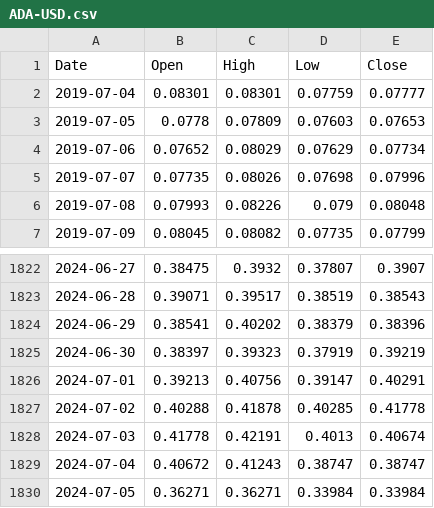
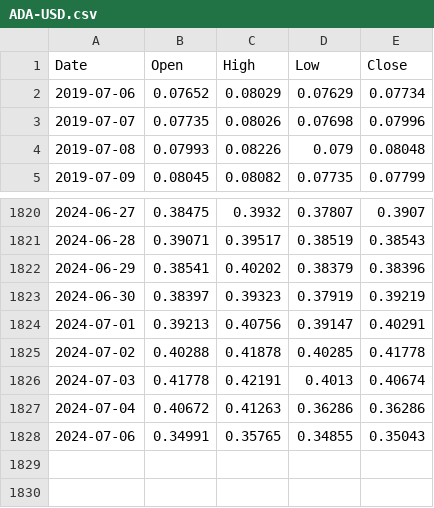
Before and after one commit to kuroneko2002/stock-pred, a CSV file: ADA-USD.csv, drawn as a sheet; only a part is shown, gaps mark what is left out.

```diff
--- a/ADA-USD.csv
+++ b/ADA-USD.csv
@@ -1,4 +1,2 @@
 Date,Open,High,Low,Close
-2019-07-04,0.08301,0.08301,0.07759,0.07777
-2019-07-05,0.0778,0.07809,0.07603,0.07653
 2019-07-06,0.07652,0.08029,0.07629,0.07734
@@ -1828,3 +1826,3 @@ Date,Open,High,Low,Close
 2024-07-03,0.41778,0.42191,0.4013,0.40674
-2024-07-04,0.40672,0.41243,0.38747,0.38747
-2024-07-05,0.36271,0.36271,0.33984,0.33984
+2024-07-04,0.40672,0.41263,0.36286,0.36286
+2024-07-06,0.34991,0.35765,0.34855,0.35043
```
Also changed, not shown: BTC-USD.csv, ETH-USD.csv, 4 other files.
